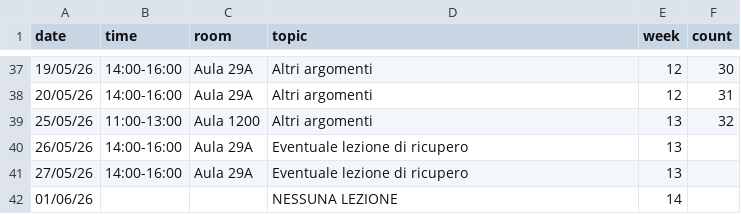
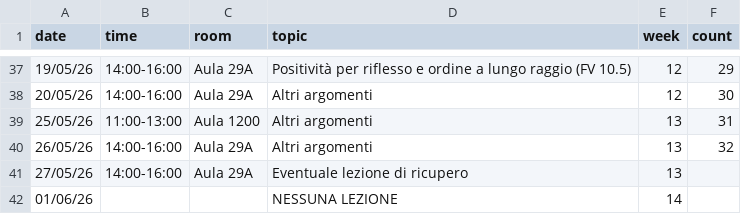
Before and after one commit to RafaelGreenblatt/MS1-2026, a CSV file: data/diary.csv, drawn as a sheet; only a part is shown, gaps mark what is left out; the diff covers the shown part only.

```diff
--- a/data/diary.csv
+++ b/data/diary.csv
@@ -37,5 +37,5 @@ date,time,room,topic,week,count
-19/05/26,14:00-16:00,Aula 29A,Altri argomenti,12,30
-20/05/26,14:00-16:00,Aula 29A,Altri argomenti,12,31
-25/05/26,11:00-13:00,Aula 1200,Altri argomenti,13,32
-26/05/26,14:00-16:00,Aula 29A,Eventuale lezione di ricupero,13,
+19/05/26,14:00-16:00,Aula 29A,Positività per riflesso e ordine a lungo raggio (FV 10.5),12,29
+20/05/26,14:00-16:00,Aula 29A,Altri argomenti,12,30
+25/05/26,11:00-13:00,Aula 1200,Altri argomenti,13,31
+26/05/26,14:00-16:00,Aula 29A,Altri argomenti,13,32
 27/05/26,14:00-16:00,Aula 29A,Eventuale lezione di ricupero,13,
```
Also changed, not shown: 32 edited cells elsewhere in this file.
